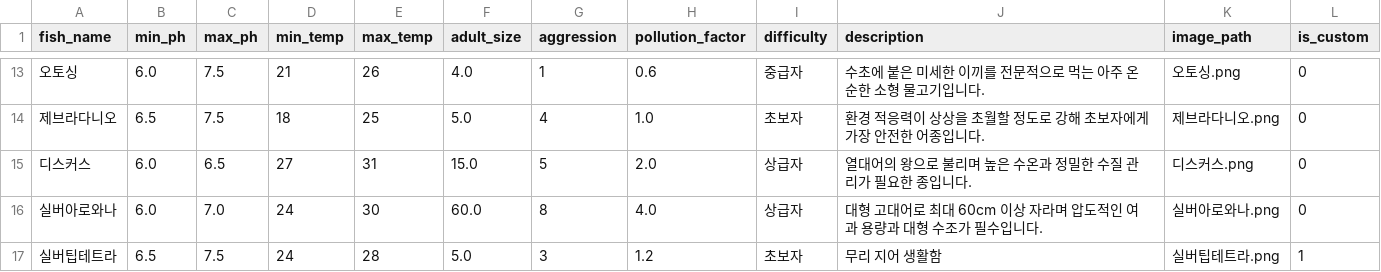
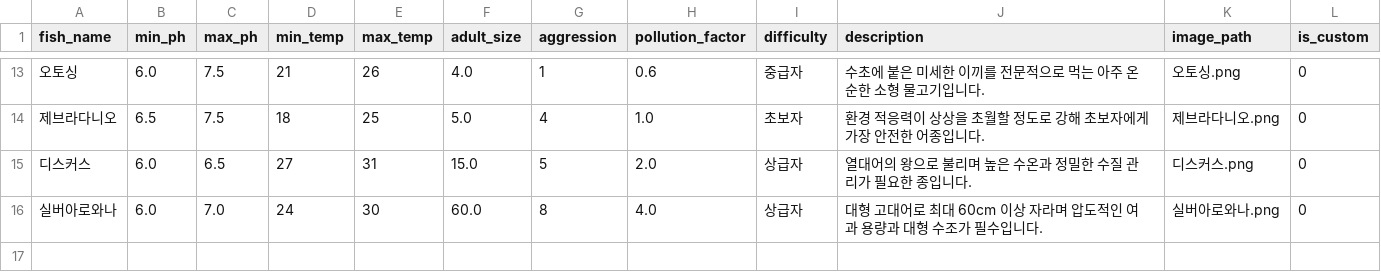
Before and after one commit to yurichoi0127/fish, a CSV file: data/fish_db.csv, drawn as a sheet; only a part is shown, gaps mark what is left out; the diff names each change by its address in the sheet, - before the commit and + after, or states it on an @@ line.

Commit message:
Update fish_db.csv

```diff
--- a/data/fish_db.csv
+++ b/data/fish_db.csv
-row 17: 실버팁테트라 | 6.5 | 7.5 | 24 | 28 | 5.0 | 3 | 1.2 | 초보자 | 무리 지어 생활함 | 실버팁테트라.png | 1
```
